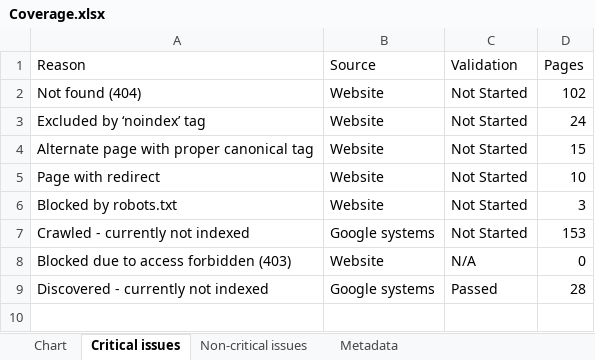
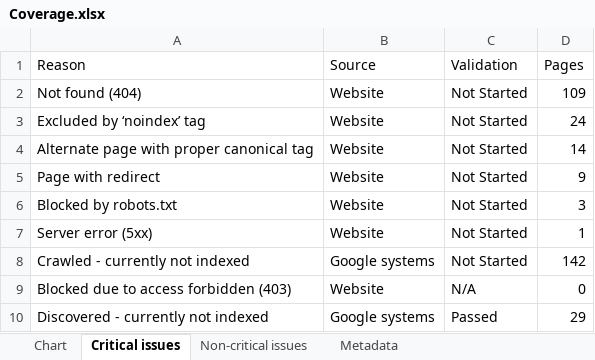
Before and after one commit to HEATLabs/HEAT-Labs-Configs, an Excel workbook: gsc-export/Coverage.xlsx, sheet Critical issues, drawn as a sheet; values as stored, in another font and other column widths than the file's, no borders; addresses are those after the commit; the diff names each change by its address in the sheet, - before the commit and + after, or states it on an @@ line.

```diff
--- a/gsc-export/Coverage.xlsx (sheet Critical issues)
+++ b/gsc-export/Coverage.xlsx (sheet Critical issues)
-D2 (Pages): 102
+D2 (Pages): 109
-D4 (Pages): 15
+D4 (Pages): 14
-D5 (Pages): 10
+D5 (Pages): 9
+row 7: Server error (5xx) | Website | Not Started | 1
-D8 (Pages): 153
+D8 (Pages): 142
-D10 (Pages): 28
+D10 (Pages): 29
```
Also changed, not shown: sheet Chart, gsc-export/Breadcrumbs.xlsx, gsc-export/HTTPS.xlsx, 2 other files.
